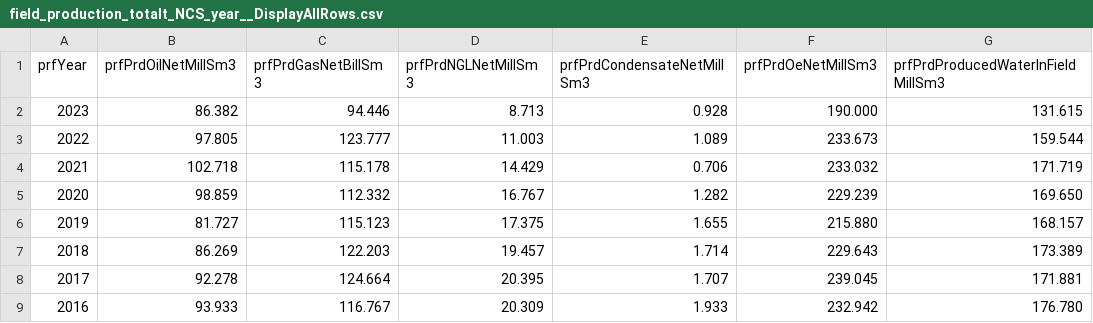
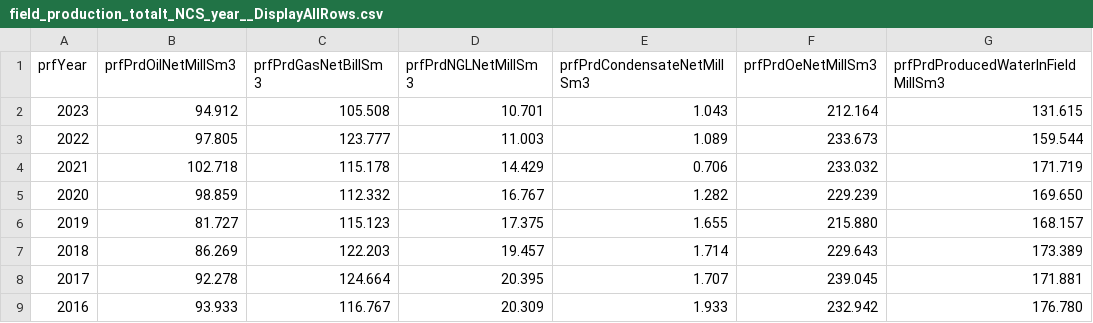
Before and after one commit to AnneEstoppey/NorthSea_Dashboard, a CSV file: data_from_NPD/field_production_totalt_NCS_year__DisplayAllRows.csv, drawn as a sheet; only a part is shown.

Commit message:
updated data files

```diff
--- a/data_from_NPD/field_production_totalt_NCS_year__DisplayAllRows.csv
+++ b/data_from_NPD/field_production_totalt_NCS_year__DisplayAllRows.csv
@@ -1,3 +1,3 @@
 prfYear,prfPrdOilNetMillSm3,prfPrdGasNetBillSm3,prfPrdNGLNetMillSm3,prfPrdCondensateNetMillSm3,prfPrdOeNetMillSm3,prfPrdProducedWaterInFieldMillSm3
-2023,86.382,94.446,8.713,0.928,190.000,131.615
+2023,94.912,105.508,10.701,1.043,212.164,131.615
 2022,97.805,123.777,11.003,1.089,233.673,159.544
```
Also changed, not shown: 3 other files.
